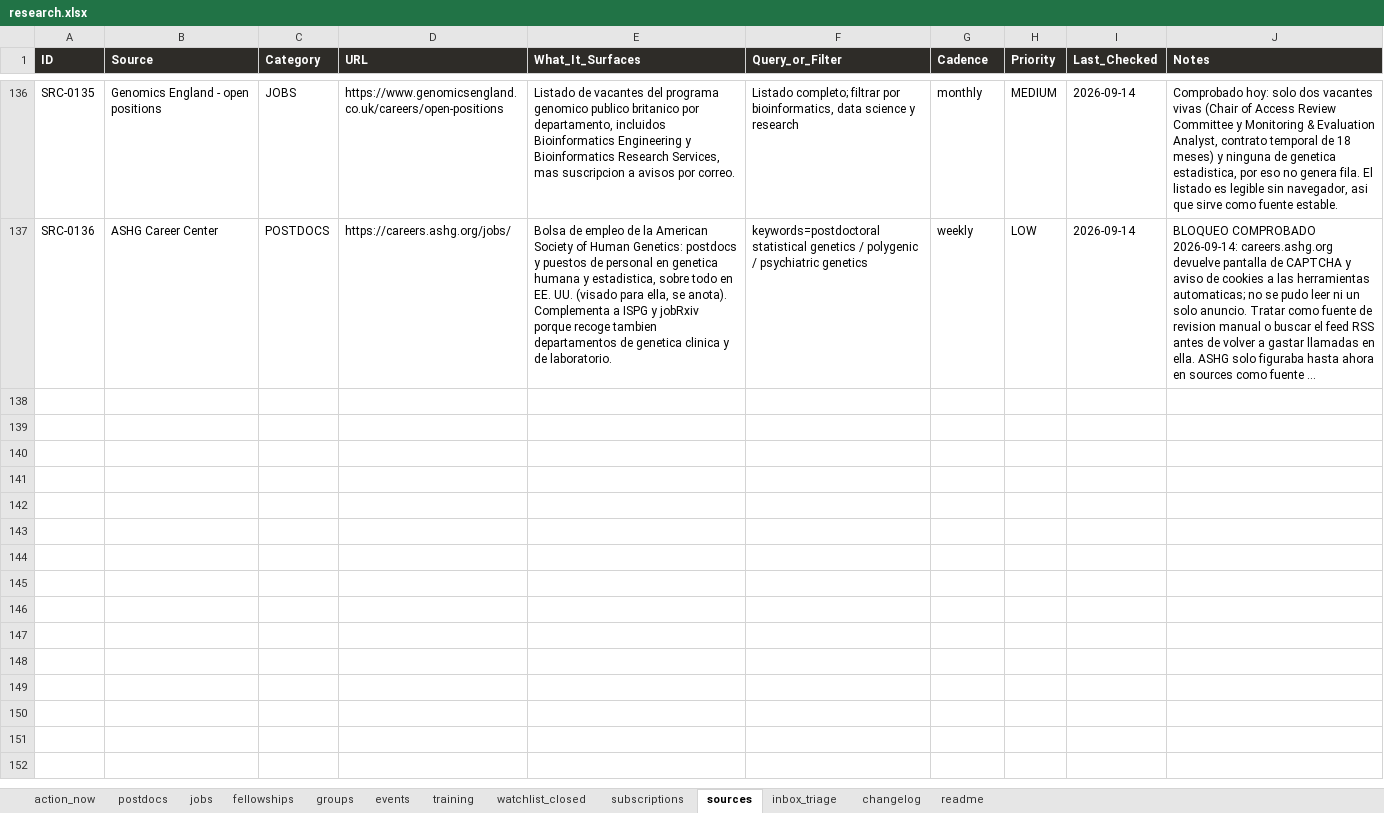
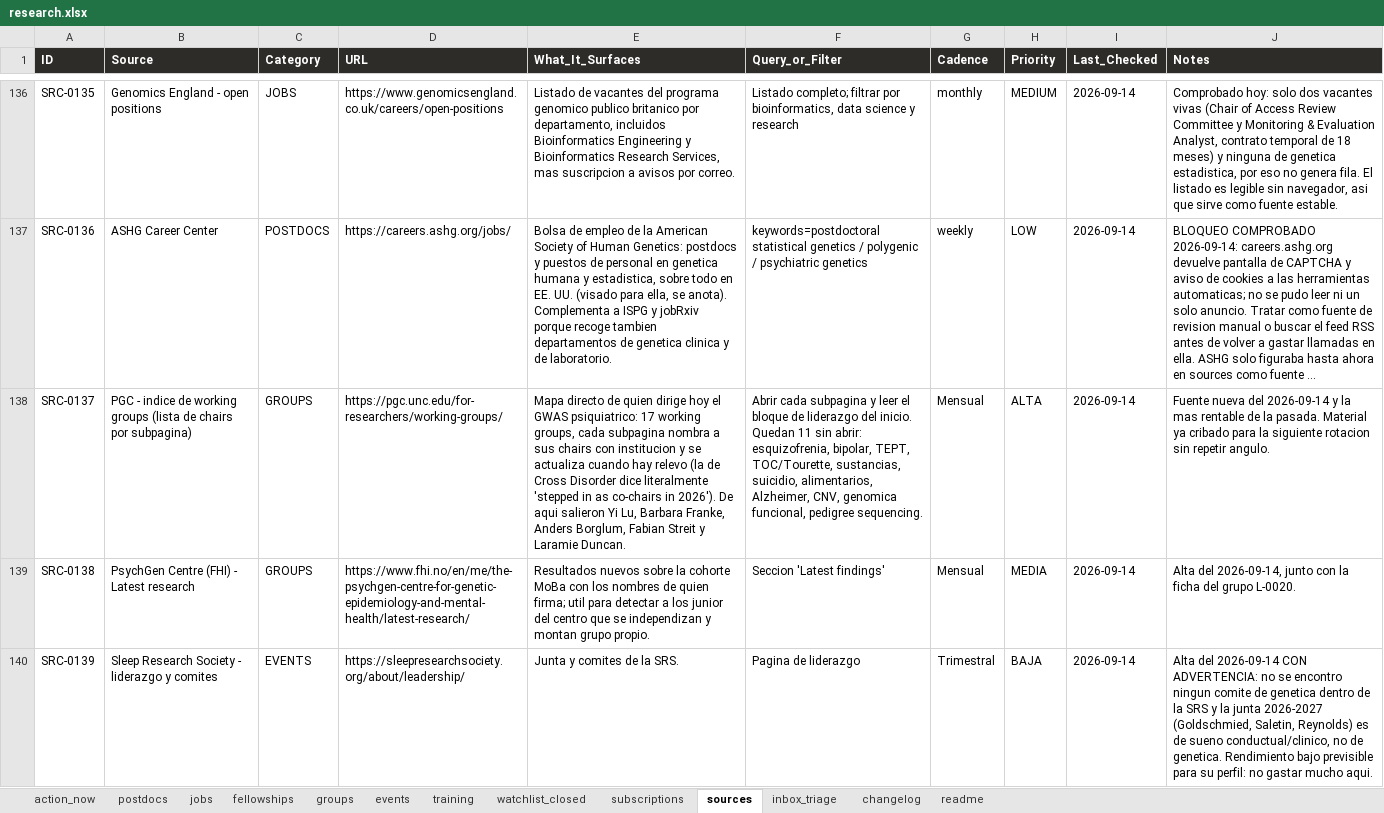
Before and after one commit to douglitas/scheduled-search-strategies, an Excel workbook: docs/research.xlsx, sheet sources, drawn as a sheet; only a part is shown, gaps mark what is left out; long unchanged cells end in …; values as stored, in another font and other column widths than the file's, no borders; the diff covers the shown part only; the diff names each change by its address in the sheet, - before the commit and + after, or states it on an @@ line.

```diff
--- a/docs/research.xlsx (sheet sources)
+++ b/docs/research.xlsx (sheet sources)
+row 138: SRC-0137 | PGC - indice de working groups (lista de chairs por subpagina) | GROUPS | https://pgc.unc.edu/for-researchers/working-groups/ | Mapa directo de quien dirige hoy el GWAS psiquiatrico: 17 working groups, cada subpagina nombra a sus chairs con institucion y se actualiza cuando hay relevo (la de Cross Disorder dice literalmente 'stepped in as co-chairs in 2026'). De aqui salieron Yi Lu, Barbara Franke, Anders Borglum, Fabian Streit y Laramie Duncan. | Abrir cada subpagina y leer el bloque de liderazgo del inicio. Quedan 11 sin abrir: esquizofrenia, bipolar, TEPT, TOC/Tourette, sustancias, suicidio, alimentarios, Alzheimer, CNV, genomica funcional, pedigree sequencing. | Mensual | ALTA | 2026-09-14 | Fuente nueva del 2026-09-14 y la mas rentable de la pasada. Material ya cribado para la siguiente rotacion sin repetir angulo.
+row 139: SRC-0138 | PsychGen Centre (FHI) - Latest research | GROUPS | https://www.fhi.no/en/me/the-psychgen-centre-for-genetic-epidemiology-and-mental-health/latest-research/ | Resultados nuevos sobre la cohorte MoBa con los nombres de quien firma; util para detectar a los junior del centro que se independizan y montan grupo propio. | Seccion 'Latest findings' | Mensual | MEDIA | 2026-09-14 | Alta del 2026-09-14, junto con la ficha del grupo L-0020.
+row 140: SRC-0139 | Sleep Research Society - liderazgo y comites | EVENTS | https://sleepresearchsociety.org/about/leadership/ | Junta y comites de la SRS. | Pagina de liderazgo | Trimestral | BAJA | 2026-09-14 | Alta del 2026-09-14 CON ADVERTENCIA: no se encontro ningun comite de genetica dentro de la SRS y la junta 2026-2027 (Goldschmied, Saletin, Reynolds) es de sueno conductual/clinico, no de genetica. Rendimiento bajo previsible para su perfil: no gastar mucho aqui.
```
Also changed, not shown: 8 added rows elsewhere in this sheet, sheet changelog, sheet groups, sheet training, sheet events, sheet action_now, sheet postdocs, 3 more sheets, 1 other file.
